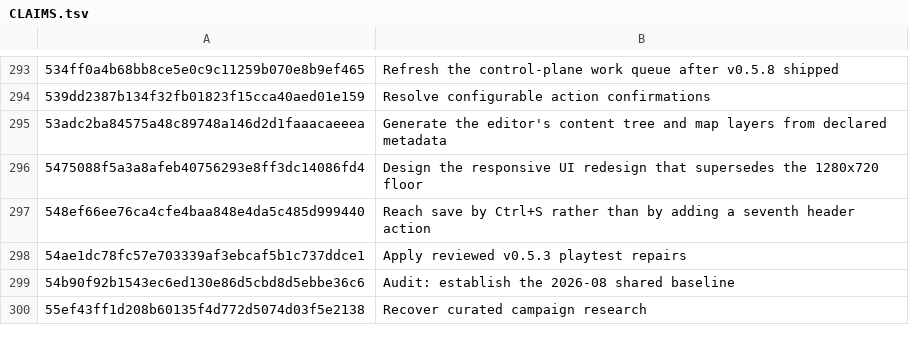
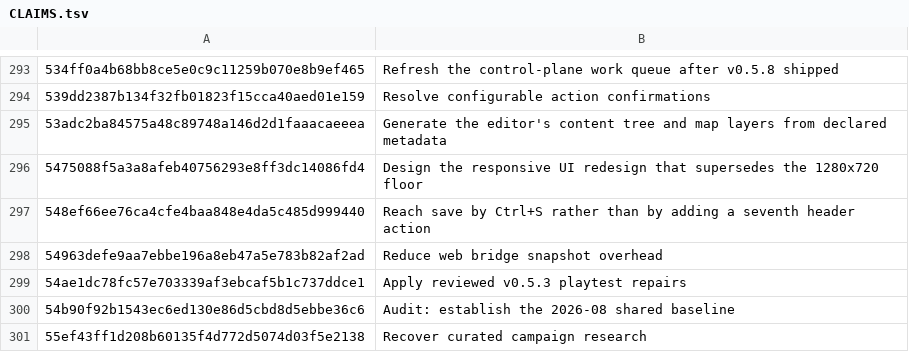
Before and after one commit to jackmanj1337/Project_Prometheus, a TSV file: AGENT/Ledger/CLAIMS.tsv, drawn as a sheet; only a part is shown, gaps mark what is left out.

Commit message:
Record bridge overhead commit ownership
AI-Tool: Codex CLI
AI-Model: unknown
AI-Run-ID: unknown
AI-Workspace: godot-prometheus-env
AI-Check-Bypass: Ledger-only follow-up for the already-tested bridge commit; the configured suite still has five pre-existing FE pack-proof failures.

```diff
--- a/AGENT/Ledger/CLAIMS.tsv
+++ b/AGENT/Ledger/CLAIMS.tsv
@@ -297,2 +297,3 @@
 548ef66ee76ca4cfe4baa848e4da5c485d999440	Reach save by Ctrl+S rather than by adding a seventh header action
+54963defe9aa7ebbe196a8eb47a5e783b82af2ad	Reduce web bridge snapshot overhead
 54ae1dc78fc57e703339af3ebcaf5b1c737ddce1	Apply reviewed v0.5.3 playtest repairs
```
